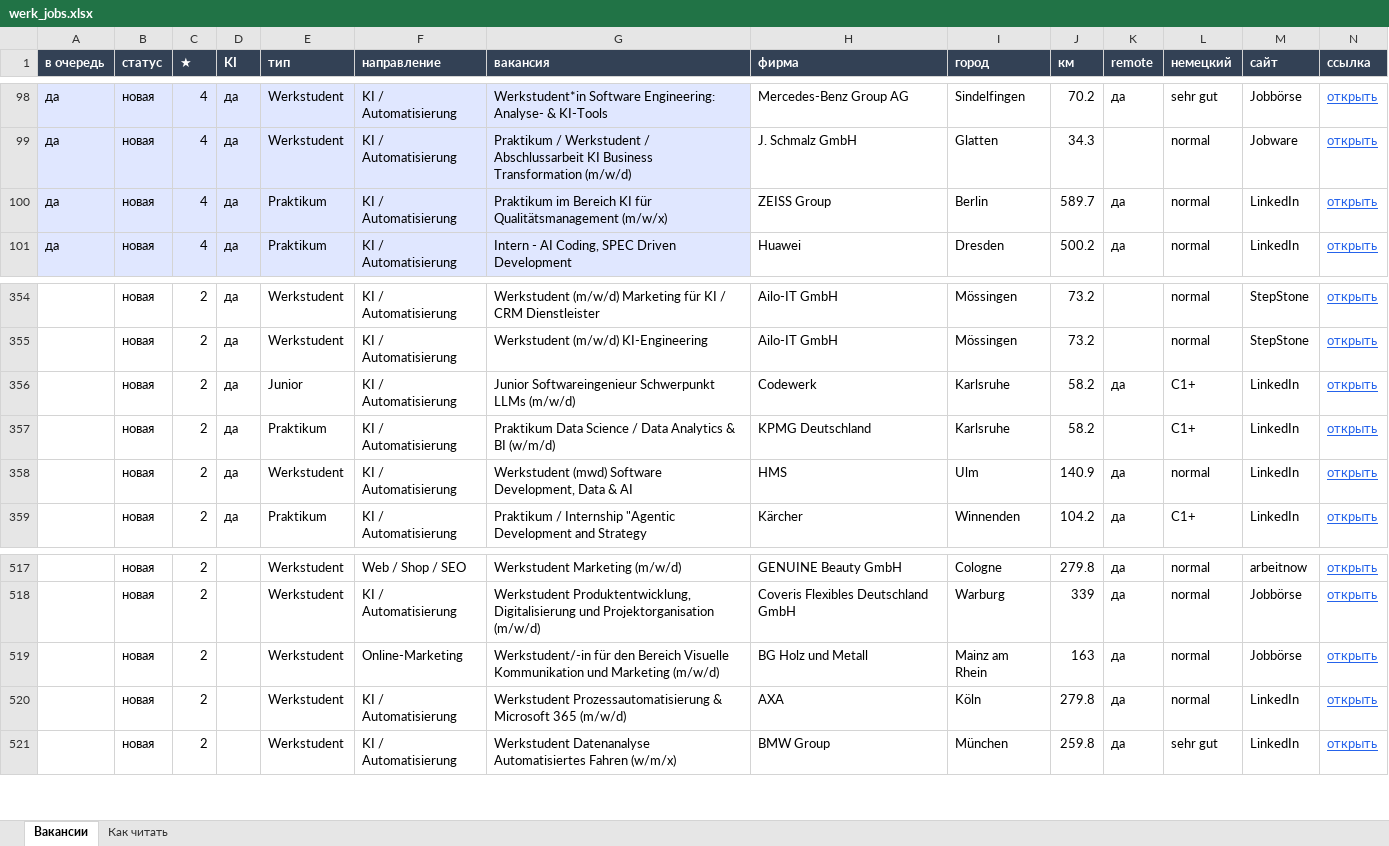
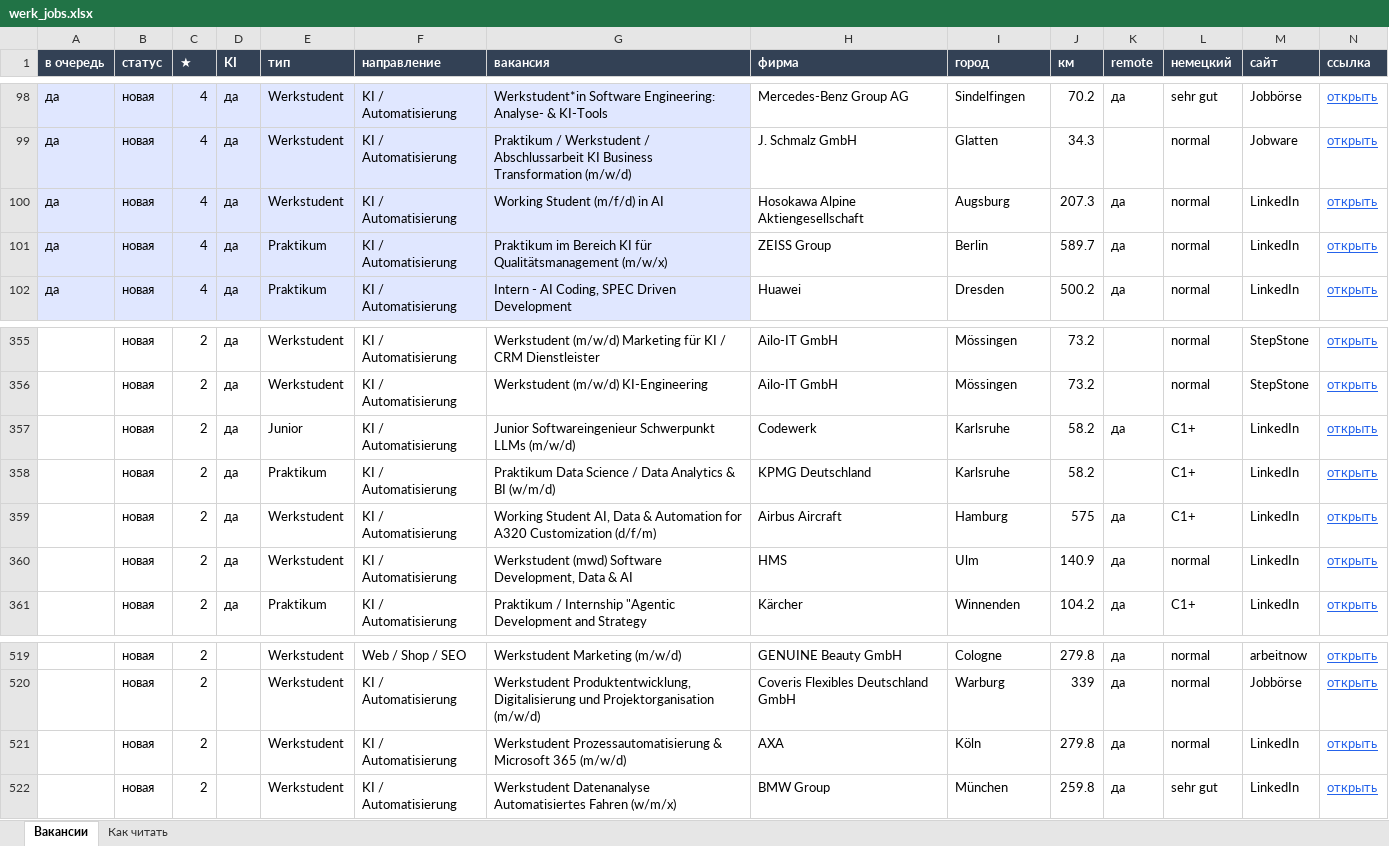
Before and after one commit to Nevrox228/wohnung-og, an Excel workbook: data/werk_jobs.xlsx, sheet Вакансии, drawn as a sheet; only a part is shown, gaps mark what is left out; values as stored, in another font and other column widths than the file's, no borders; removed rows and columns are numbered as before the commit, all else as after; rows hold the shown columns only; the diff names each change by its address in the sheet, - before the commit and + after, or states it on an @@ line.

```diff
--- a/data/werk_jobs.xlsx (sheet Вакансии)
+++ b/data/werk_jobs.xlsx (sheet Вакансии)
+row 100: да | новая | 4 | да | Werkstudent | KI / Automatisierung | Working Student (m/f/d) in AI | Hosokawa Alpine Aktiengesellschaft | Augsburg | 207.3 | да | normal | LinkedIn | открыть
+row 359:  | новая | 2 | да | Werkstudent | KI / Automatisierung | Working Student AI, Data & Automation for A320 Customization (d/f/m) | Airbus Aircraft | Hamburg | 575 | да | C1+ | LinkedIn | открыть
-row 519:  | новая | 2 |  | Werkstudent | Online-Marketing | Werkstudent/-in für den Bereich Visuelle Kommunikation und Marketing (m/w/d) | BG Holz und Metall | Mainz am Rhein | 163 | да | normal | Jobbörse | открыть
```
Also changed, not shown: data/eltern_jobs.xlsx, data/olya_jobs.xlsx, 10 other files.
